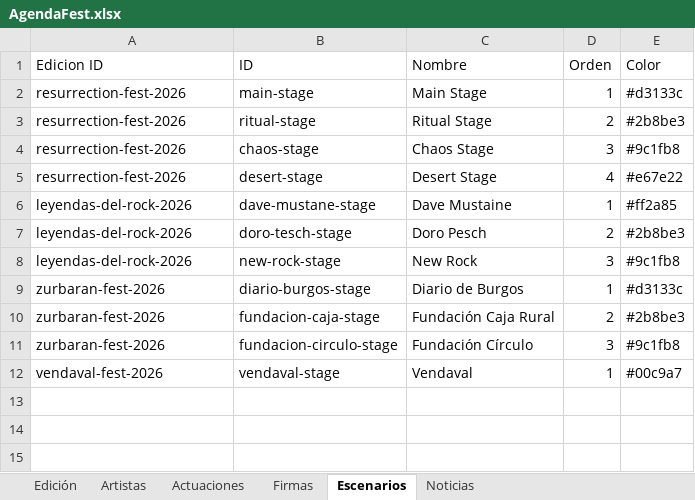
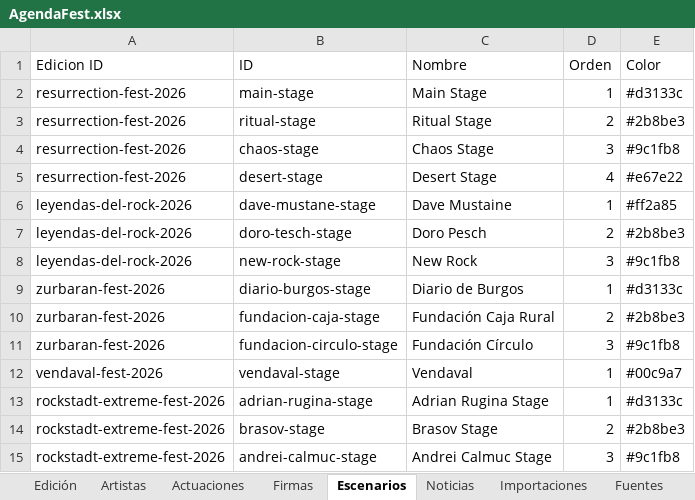
Before and after one commit to joseafd/agendafest, an Excel workbook: AgendaFest.xlsx, sheet Escenarios, drawn as a sheet; values as stored, in another font and other column widths than the file's, no borders; the diff names each change by its address in the sheet, - before the commit and + after, or states it on an @@ line.

Commit message:
feat: publicar Rockstadt Extreme Fest con recursos gráficos

```diff
--- a/AgendaFest.xlsx (sheet Escenarios)
+++ b/AgendaFest.xlsx (sheet Escenarios)
+sheet tab: Importaciones
+sheet tab: Fuentes
+row 13: rockstadt-extreme-fest-2026 | adrian-rugina-stage | Adrian Rugina Stage | 1 | #d3133c
+row 14: rockstadt-extreme-fest-2026 | brasov-stage | Brasov Stage | 2 | #2b8be3
+row 15: rockstadt-extreme-fest-2026 | andrei-calmuc-stage | Andrei Calmuc Stage | 3 | #9c1fb8
```
Also changed, not shown: sheet Artistas, sheet Actuaciones, sheet Edición, other sheet tabs, 4 other files.
